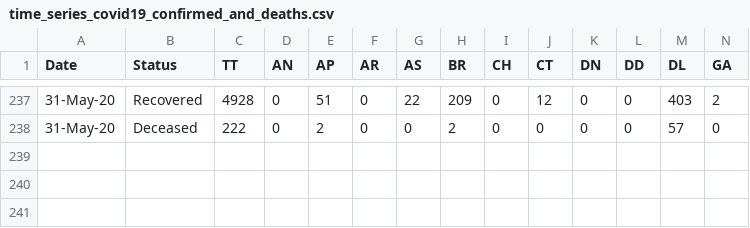
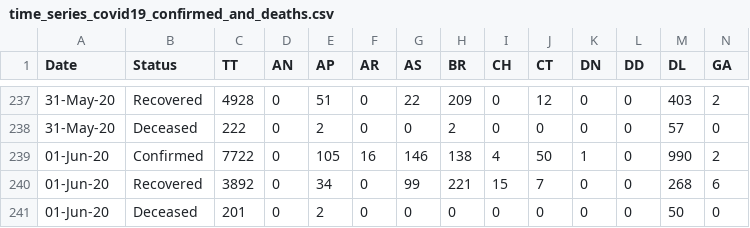
Before and after one commit to princepeak/lockdown-paper, a CSV file: data/raw/in/time_series_covid19_confirmed_and_deaths.csv, drawn as a sheet; only a part is shown, gaps mark what is left out; rows hold the shown columns only; the diff names each change by its address in the sheet, - before the commit and + after, or states it on an @@ line.

```diff
--- a/data/raw/in/time_series_covid19_confirmed_and_deaths.csv
+++ b/data/raw/in/time_series_covid19_confirmed_and_deaths.csv
+row 239: 01-Jun-20 | Confirmed | 7722 | 0 | 105 | 16 | 146 | 138 | 4 | 50 | 1 | 0 | 990 | 2
+row 240: 01-Jun-20 | Recovered | 3892 | 0 | 34 | 0 | 99 | 221 | 15 | 7 | 0 | 0 | 268 | 6
+row 241: 01-Jun-20 | Deceased | 201 | 0 | 2 | 0 | 0 | 0 | 0 | 0 | 0 | 0 | 50 | 0
```
Also changed, not shown: data/processed/in/confirmed.csv, data/processed/in/deaths.csv, 39 other files.
